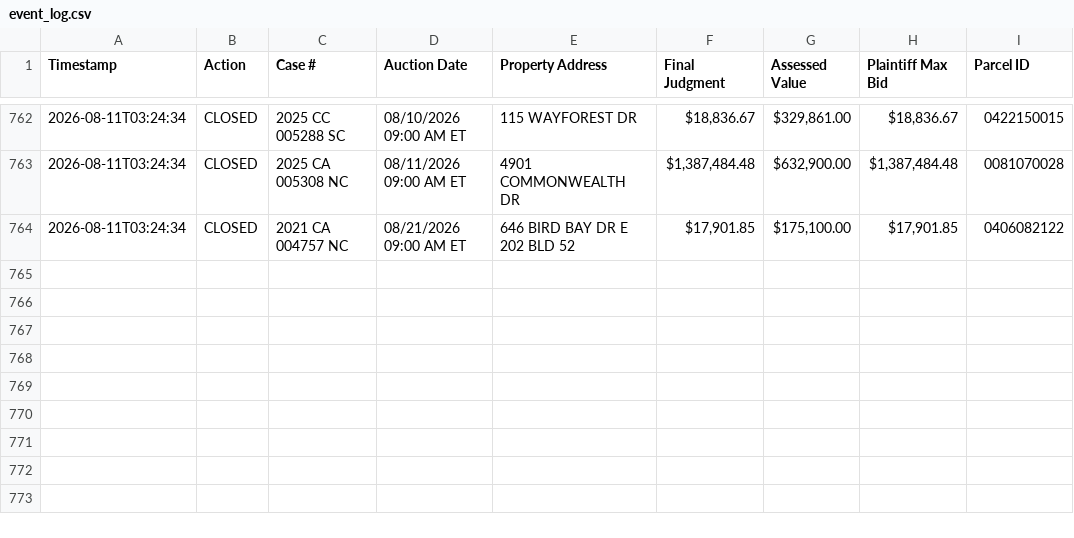
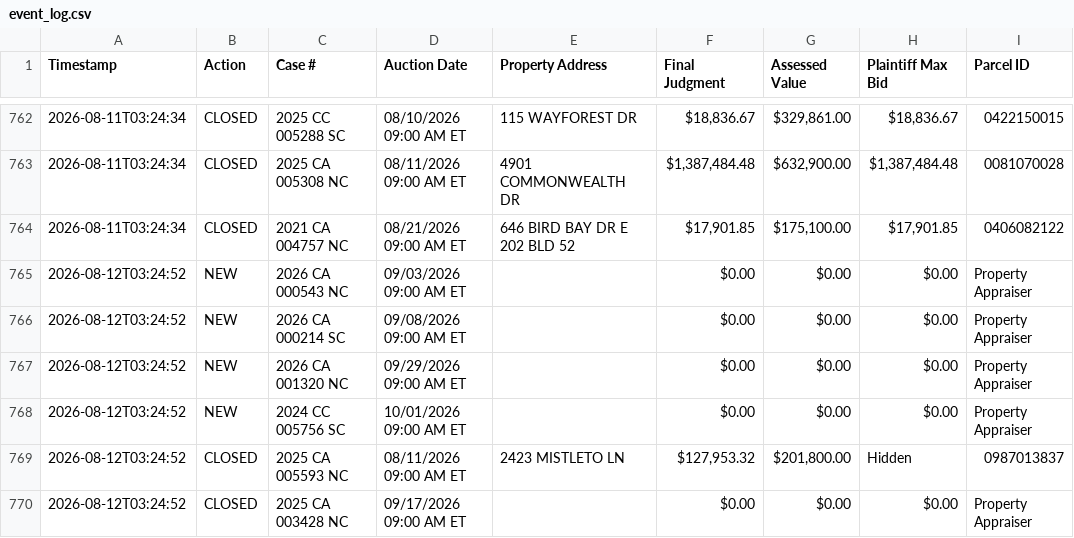
Before and after one commit to figlesias7/realforeclose-sarasota, a CSV file: data/event_log.csv, drawn as a sheet; only a part is shown, gaps mark what is left out.

```diff
--- a/data/event_log.csv
+++ b/data/event_log.csv
@@ -764 +764,7 @@ Timestamp,Action,Case #,Auction Date,Property Address,Final Judgment,Assessed Va
 2026-08-11T03:24:34,CLOSED,2021 CA 004757 NC,08/21/2026 09:00 AM ET,646 BIRD BAY DR E 202 BLD 52,"$17,901.85","$175,100.00","$17,901.85",0406082122
+2026-08-12T03:24:52,NEW,2026 CA 000543 NC,09/03/2026 09:00 AM ET,,$0.00,$0.00,$0.00,Property Appraiser
+2026-08-12T03:24:52,NEW,2026 CA 000214 SC,09/08/2026 09:00 AM ET,,$0.00,$0.00,$0.00,Property Appraiser
+2026-08-12T03:24:52,NEW,2026 CA 001320 NC,09/29/2026 09:00 AM ET,,$0.00,$0.00,$0.00,Property Appraiser
+2026-08-12T03:24:52,NEW,2024 CC 005756 SC,10/01/2026 09:00 AM ET,,$0.00,$0.00,$0.00,Property Appraiser
+2026-08-12T03:24:52,CLOSED,2025 CA 005593 NC,08/11/2026 09:00 AM ET,2423 MISTLETO LN,"$127,953.32","$201,800.00",Hidden,0987013837
+2026-08-12T03:24:52,CLOSED,2025 CA 003428 NC,09/17/2026 09:00 AM ET,,$0.00,$0.00,$0.00,Property Appraiser
```
Also changed, not shown: data/all_seen.csv, 3 other files.
